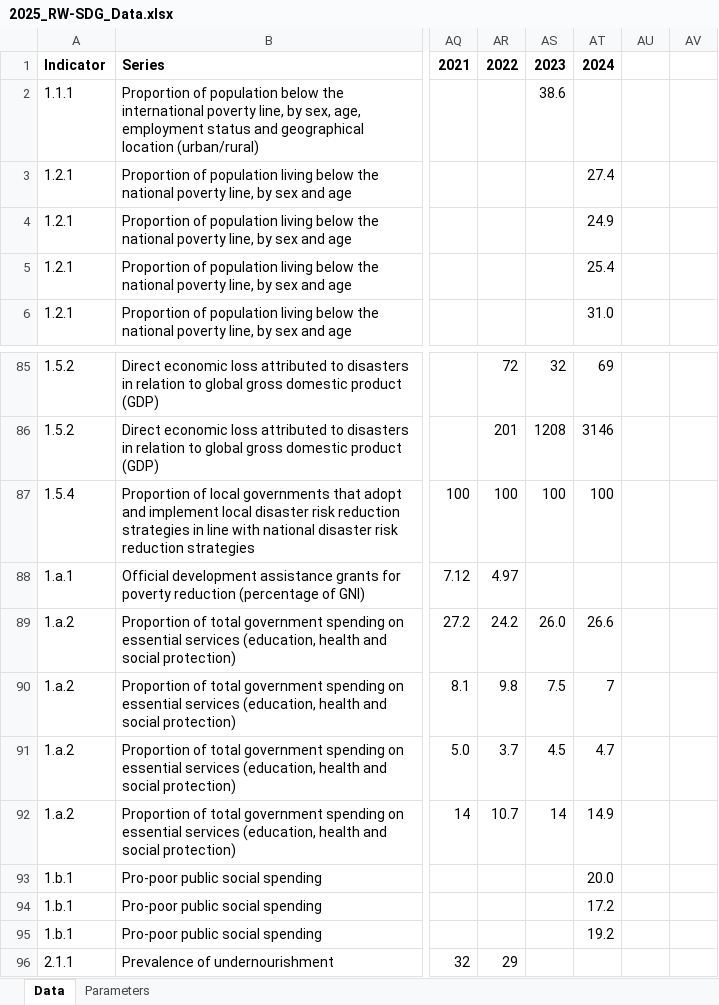
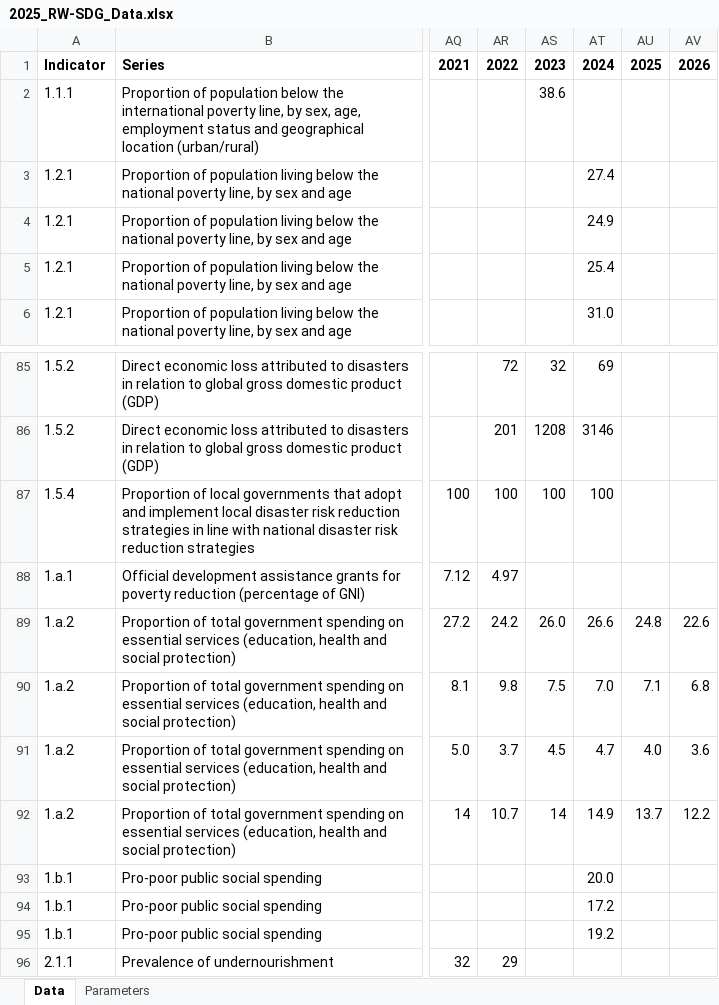
Before and after one commit to sustainabledevelopment-rwanda/sdg-data-rwanda, an Excel workbook: data/2025_RW-SDG_Data.xlsx, sheet Data, drawn as a sheet; only a part is shown, gaps mark what is left out; values as stored, in another font and other column widths than the file's, no borders; the diff names each change by its address in the sheet, - before the commit and + after, or states it on an @@ line.

Commit message:
Add 2025 and 2026 columns; fill in for 1.a.2

```diff
--- a/data/2025_RW-SDG_Data.xlsx (sheet Data)
+++ b/data/2025_RW-SDG_Data.xlsx (sheet Data)
-AU1: (empty)
+AU1: 2025
-AV1: (empty)
+AV1: 2026
-AU89: (empty)
+AU89: 24.8
-AV89: (empty)
+AV89: 22.6
-AT90: 7
+AT90: 7.0
-AU90: (empty)
+AU90: 7.1
-AV90: (empty)
+AV90: 6.8
-AU91: (empty)
+AU91: 4.0
-AV91: (empty)
+AV91: 3.6
-AU92: (empty)
+AU92: 13.7
-AV92: (empty)
+AV92: 12.2
```
